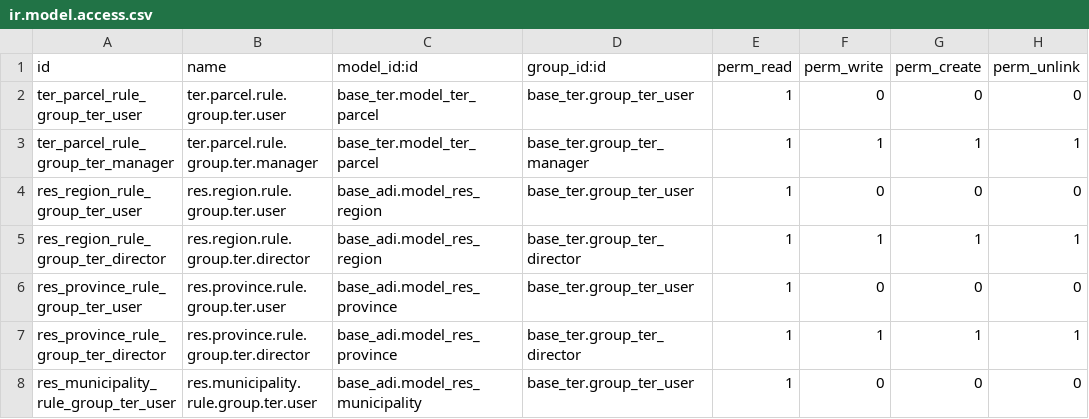
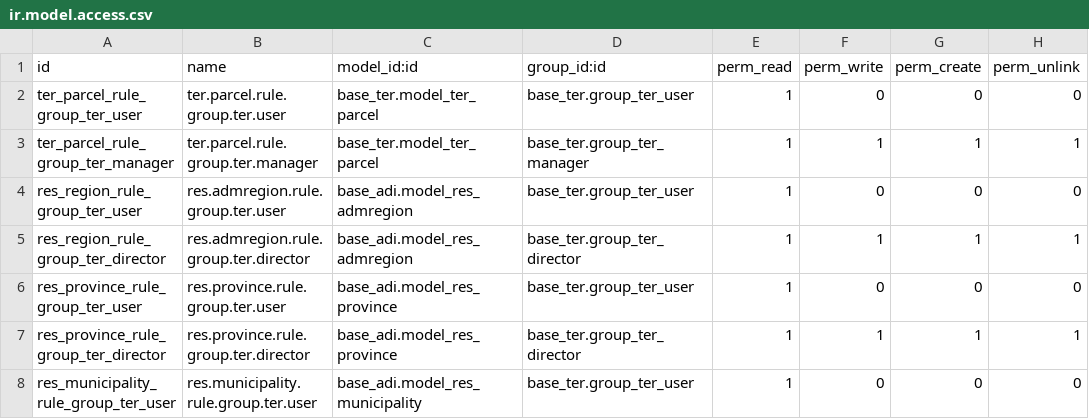
Before and after one commit to MovalAgroingenieria/ter, a CSV file: base_ter/security/ir.model.access.csv, drawn as a sheet; only a part is shown.

Commit message:
[UPD] base_ter: Update region references to use 'res.admregion' instead of 'res.region' across multiple files.

```diff
--- a/base_ter/security/ir.model.access.csv
+++ b/base_ter/security/ir.model.access.csv
@@ -3,4 +3,4 @@ ter_parcel_rule_group_ter_user,ter.parcel.rule.group.ter.user,base_ter.model_ter
 ter_parcel_rule_group_ter_manager,ter.parcel.rule.group.ter.manager,base_ter.model_ter_parcel,base_ter.group_ter_manager,1,1,1,1
-res_region_rule_group_ter_user,res.region.rule.group.ter.user,base_adi.model_res_region,base_ter.group_ter_user,1,0,0,0
-res_region_rule_group_ter_director,res.region.rule.group.ter.director,base_adi.model_res_region,base_ter.group_ter_director,1,1,1,1
+res_region_rule_group_ter_user,res.admregion.rule.group.ter.user,base_adi.model_res_admregion,base_ter.group_ter_user,1,0,0,0
+res_region_rule_group_ter_director,res.admregion.rule.group.ter.director,base_adi.model_res_admregion,base_ter.group_ter_director,1,1,1,1
 res_province_rule_group_ter_user,res.province.rule.group.ter.user,base_adi.model_res_province,base_ter.group_ter_user,1,0,0,0
```
Also changed, not shown: 13 other files.
